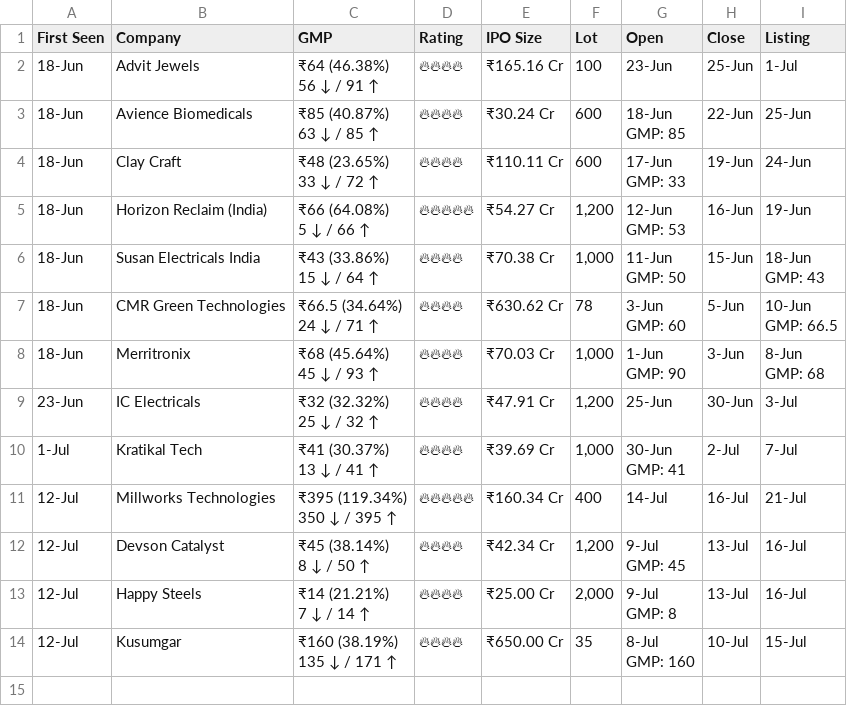
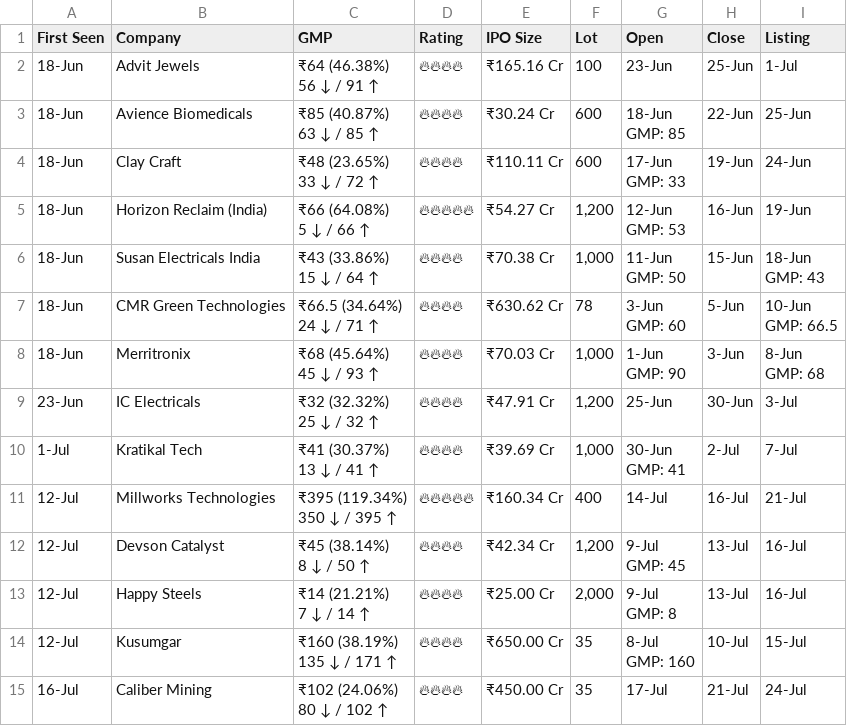
Before and after one commit to vishaltala/IPO-Bot, a CSV file: ipo_log.csv, drawn as a sheet.

```diff
--- a/ipo_log.csv
+++ b/ipo_log.csv
@@ -40 +40,3 @@ GMP: 8",13-Jul,16-Jul
 GMP: 160",10-Jul,15-Jul
+16-Jul,Caliber Mining,"₹102 (24.06%)
+80 ↓ / 102 ↑",🔥🔥🔥🔥,₹450.00 Cr,35,17-Jul,21-Jul,24-Jul
```
